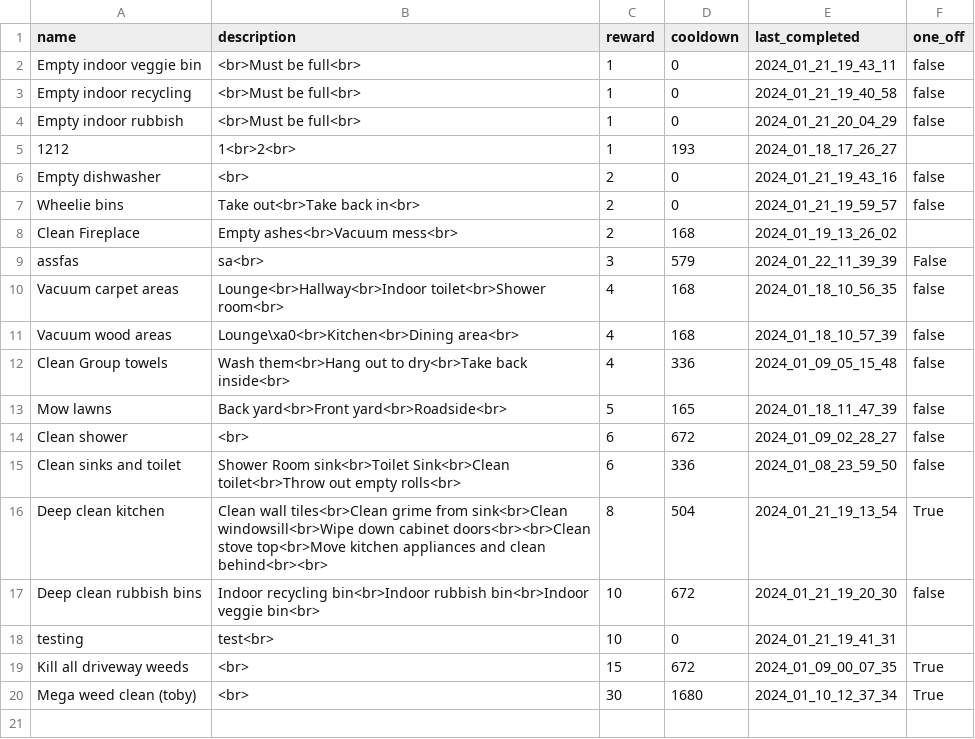
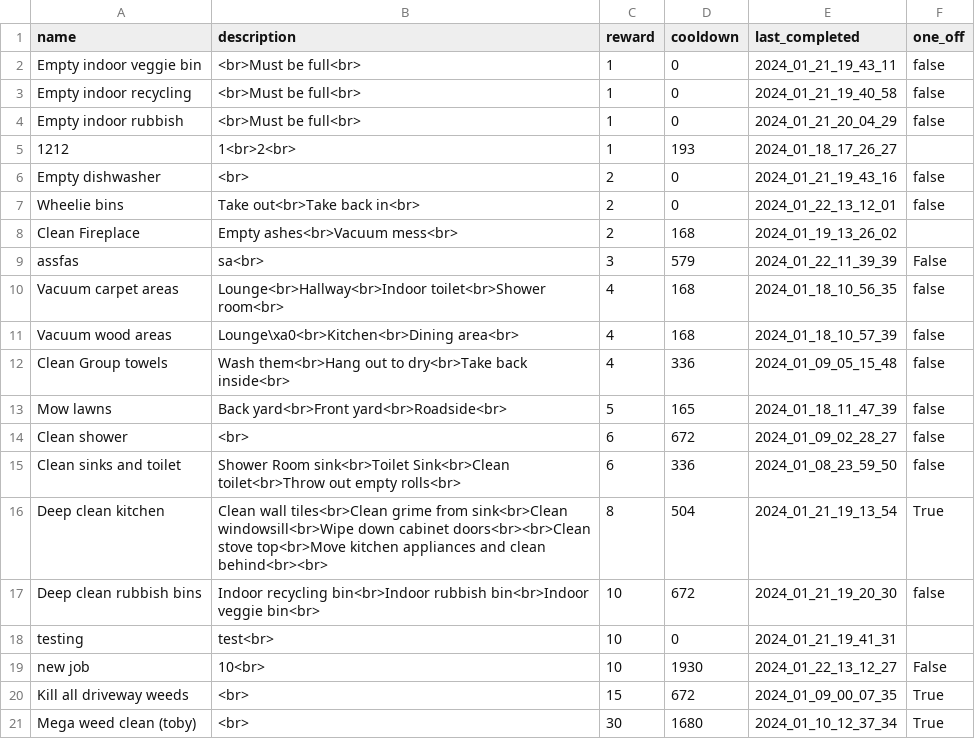
Before and after one commit to jacksonmunday/divi-webapp, a CSV file: divi/myapp/jobs.csv, drawn as a sheet.

```diff
--- a/divi/myapp/jobs.csv
+++ b/divi/myapp/jobs.csv
@@ -6,3 +6,3 @@ Empty indoor rubbish,<br>Must be full<br>,1,0,2024_01_21_20_04_29,false
 Empty dishwasher,<br>,2,0,2024_01_21_19_43_16,false
-Wheelie bins,Take out<br>Take back in<br>,2,0,2024_01_21_19_59_57,false
+Wheelie bins,Take out<br>Take back in<br>,2,0,2024_01_22_13_12_01,false
 Clean Fireplace ,Empty ashes<br>Vacuum mess<br>,2,168,2024_01_19_13_26_02,
@@ -18,2 +18,3 @@ Deep clean rubbish bins,Indoor recycling bin<br>Indoor rubbish bin<br>Indoor veg
 testing,test<br>,10,0,2024_01_21_19_41_31,
+new job,10<br>,10,1930,2024_01_22_13_12_27,False
 Kill all driveway weeds,<br>,15,672,2024_01_09_00_07_35,True
```
Also changed, not shown: 6 other files.
